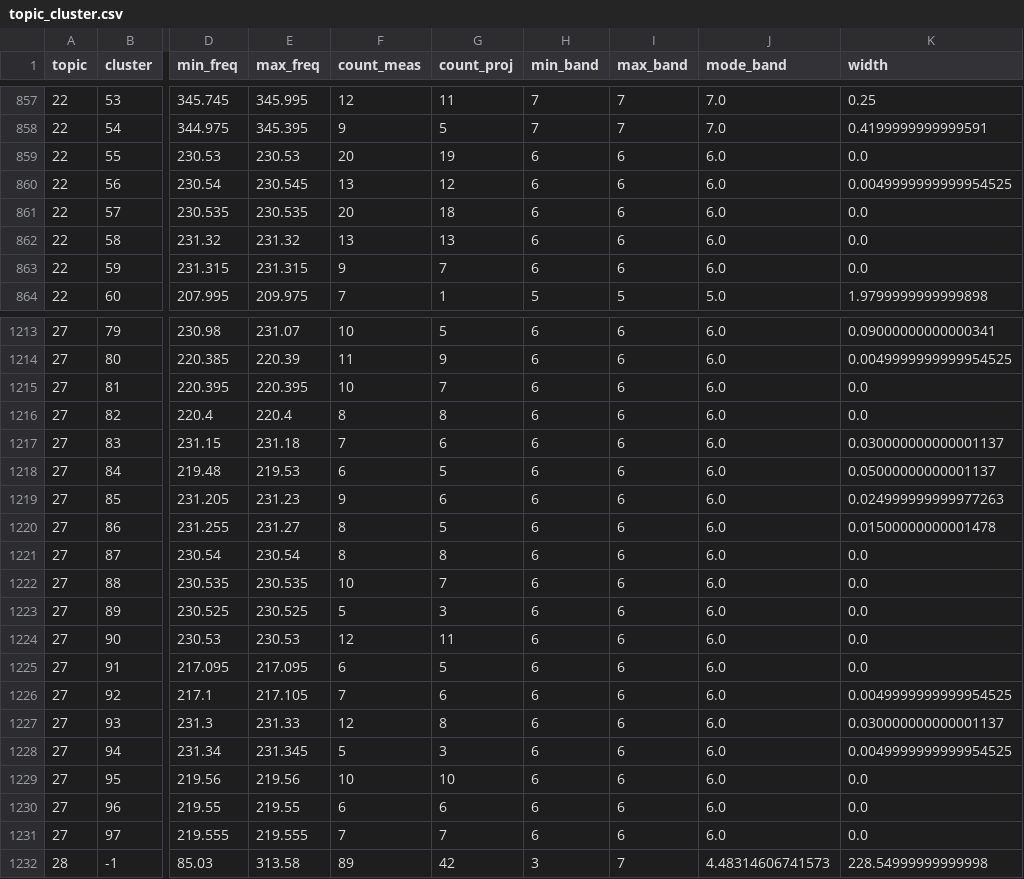
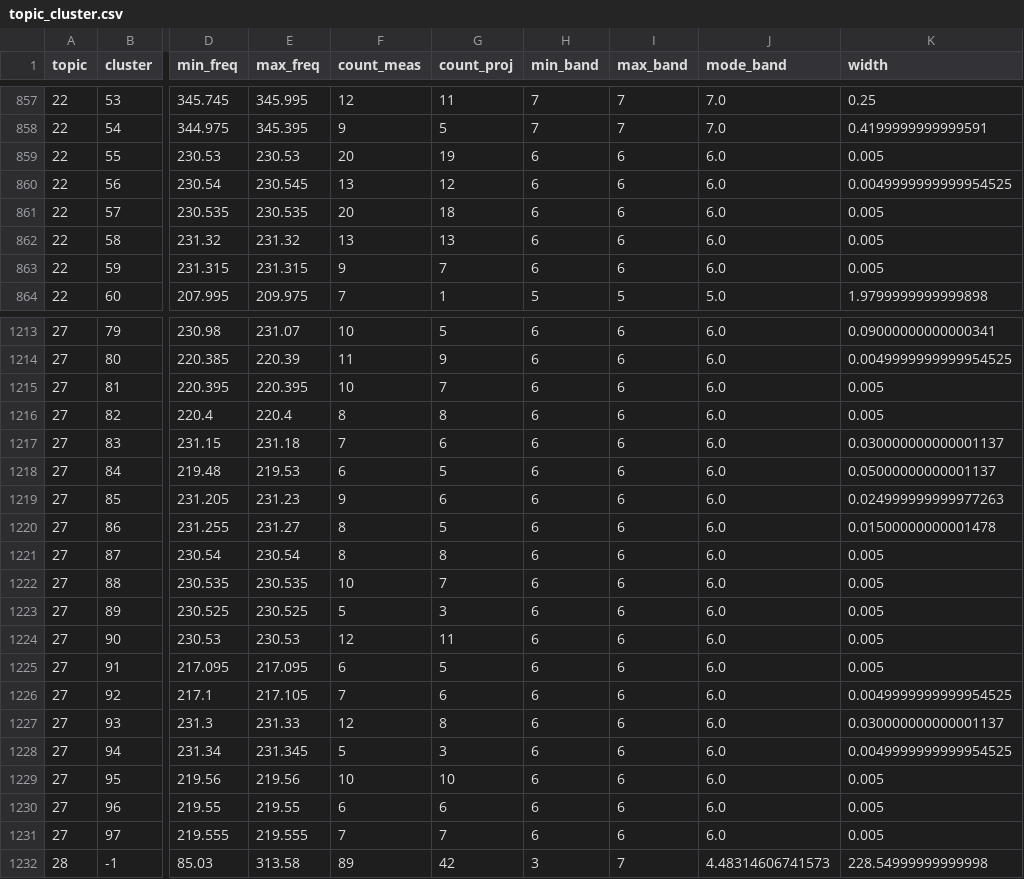
Before and after one commit to rlipps/NRAO_ALMA_MSDS_Capstone_2024, a CSV file: data/model_outputs/topic_cluster.csv, drawn as a sheet; only a part is shown, gaps mark what is left out; the diff covers the shown part only; the diff names each change by its address in the sheet, - before the commit and + after, or states it on an @@ line.

Commit message:
Add topic_word and width padding for 0 with clusters

```diff
--- a/data/model_outputs/topic_cluster.csv
+++ b/data/model_outputs/topic_cluster.csv
-K859 (width): 0.0
+K859 (width): 0.005
-K861:K863 (width): 0.0
+K861:K863 (width): 0.005
-K1215:K1216 (width): 0.0
+K1215:K1216 (width): 0.005
-K1221:K1225 (width): 0.0
+K1221:K1225 (width): 0.005
-K1229:K1231 (width): 0.0
+K1229:K1231 (width): 0.005
```
Also changed, not shown: 67 edited cells elsewhere in this file, 2 other files.
